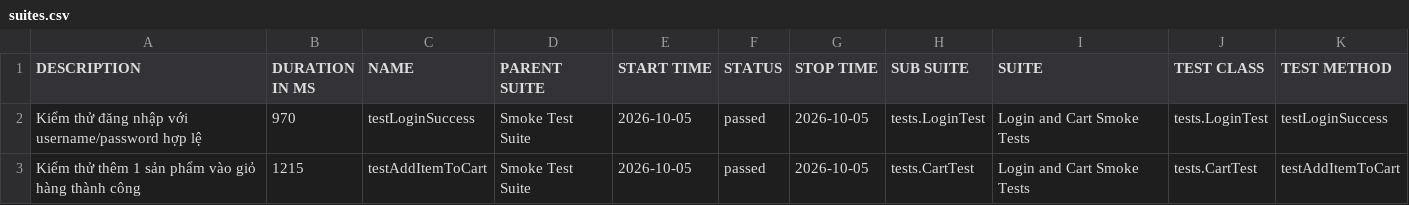
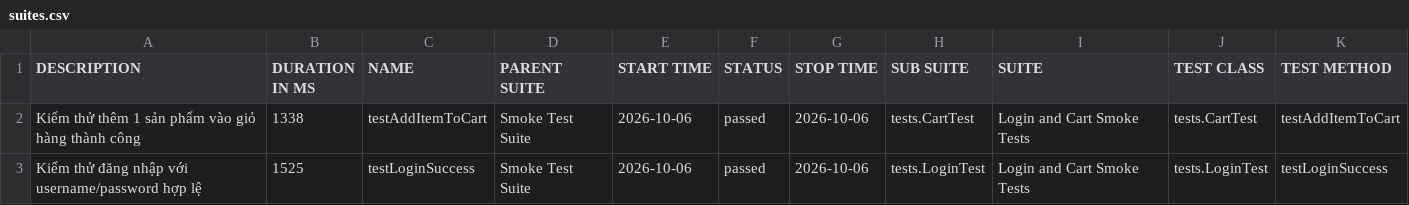
Before and after one commit to binhnguyen1406/buoi11, a CSV file: data/suites.csv, drawn as a sheet.

```diff
--- a/data/suites.csv
+++ b/data/suites.csv
@@ -1,3 +1,3 @@
 "DESCRIPTION","DURATION IN MS","NAME","PARENT SUITE","START TIME","STATUS","STOP TIME","SUB SUITE","SUITE","TEST CLASS","TEST METHOD"
-"Kiểm thử đăng nhập với username/password hợp lệ","970","testLoginSuccess","Smoke Test Suite","2026-10-05","passed","2026-10-05","tests.LoginTest","Login and Cart Smoke Tests","tests.LoginTest","testLoginSuccess"
-"Kiểm thử thêm 1 sản phẩm vào giỏ hàng thành công","1215","testAddItemToCart","Smoke Test Suite","2026-10-05","passed","2026-10-05","tests.CartTest","Login and Cart Smoke Tests","tests.CartTest","testAddItemToCart"
+"Kiểm thử thêm 1 sản phẩm vào giỏ hàng thành công","1338","testAddItemToCart","Smoke Test Suite","2026-10-06","passed","2026-10-06","tests.CartTest","Login and Cart Smoke Tests","tests.CartTest","testAddItemToCart"
+"Kiểm thử đăng nhập với username/password hợp lệ","1525","testLoginSuccess","Smoke Test Suite","2026-10-06","passed","2026-10-06","tests.LoginTest","Login and Cart Smoke Tests","tests.LoginTest","testLoginSuccess"
```
Also changed, not shown: 32 other files.
